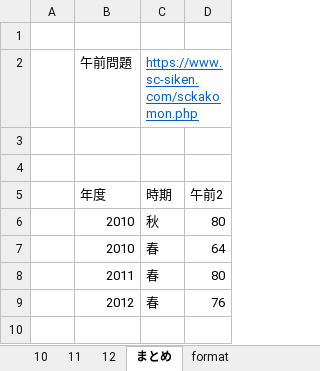
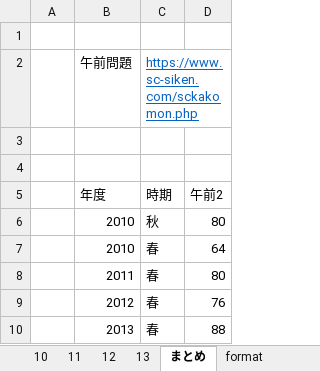
Before and after one commit to Shinichi0713/security_specialist, an Excel workbook: 2025/past_problems/past_problems_am2.xlsx, sheet まとめ, drawn as a sheet; values as stored, in another font and other column widths than the file's, no borders; the diff names each change by its address in the sheet, - before the commit and + after, or states it on an @@ line.

```diff
--- a/2025/past_problems/past_problems_am2.xlsx (sheet まとめ)
+++ b/2025/past_problems/past_problems_am2.xlsx (sheet まとめ)
+sheet tab: 13
+row 10:  | 2013 | 春 | 88
```
Also changed, not shown: 2025/past_problems/進捗管理.xlsx.
